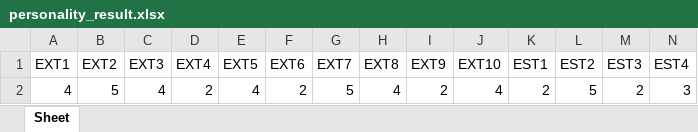
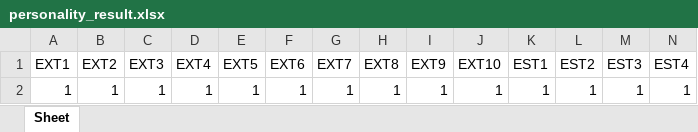
Before and after one commit to sudovishal/personality-prediction, an Excel workbook: personality_result.xlsx, sheet Sheet, drawn as a sheet; only a part is shown; values as stored, in another font and other column widths than the file's, no borders; removed rows and columns are numbered as before the commit, all else as after; rows hold the shown columns only; the diff names each change by its address in the sheet, - before the commit and + after, or states it on an @@ line.

```diff
--- a/personality_result.xlsx (sheet Sheet)
+++ b/personality_result.xlsx (sheet Sheet)
-row 2: 4 | 5 | 4 | 2 | 4 | 2 | 5 | 4 | 2 | 4 | 2 | 5 | 2 | 3
+row 2: 1 | 1 | 1 | 1 | 1 | 1 | 1 | 1 | 1 | 1 | 1 | 1 | 1 | 1
```
Also changed, not shown: responses.xlsx, 2 other files.
